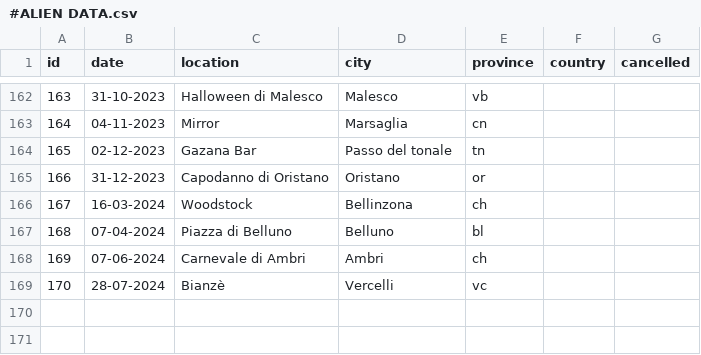
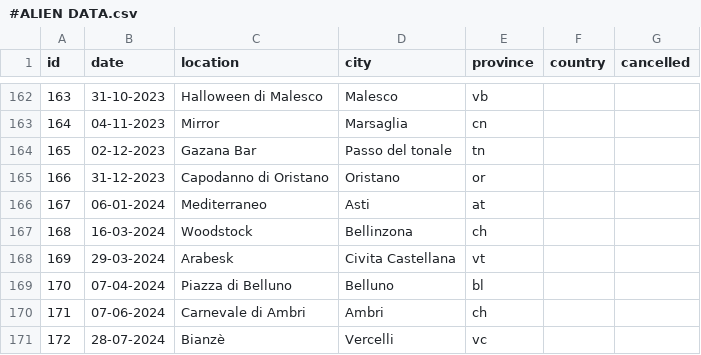
Before and after one commit to vanillapixel/aliencut, a CSV file: #ALIEN DATA.csv, drawn as a sheet; only a part is shown, gaps mark what is left out.

Commit message:
script fix and updated data

```diff
--- a/#ALIEN DATA.csv
+++ b/#ALIEN DATA.csv
@@ -165,5 +165,7 @@ id,date,location,city,province,country,cancelled
 166,31-12-2023,Capodanno di Oristano,Oristano,or,,
-167,16-03-2024,Woodstock,Bellinzona,ch,,
-168,07-04-2024,Piazza di Belluno,Belluno,bl,,
-169,07-06-2024,Carnevale di Ambri,Ambri,ch,,
-170,28-07-2024,Bianzè,Vercelli,vc,,
+167,06-01-2024,Mediterraneo,Asti,at,,
+168,16-03-2024,Woodstock,Bellinzona,ch,,
+169,29-03-2024,Arabesk,Civita Castellana,vt,,
+170,07-04-2024,Piazza di Belluno,Belluno,bl,,
+171,07-06-2024,Carnevale di Ambri,Ambri,ch,,
+172,28-07-2024,Bianzè,Vercelli,vc,,
```
Also changed, not shown: 2 other files.
